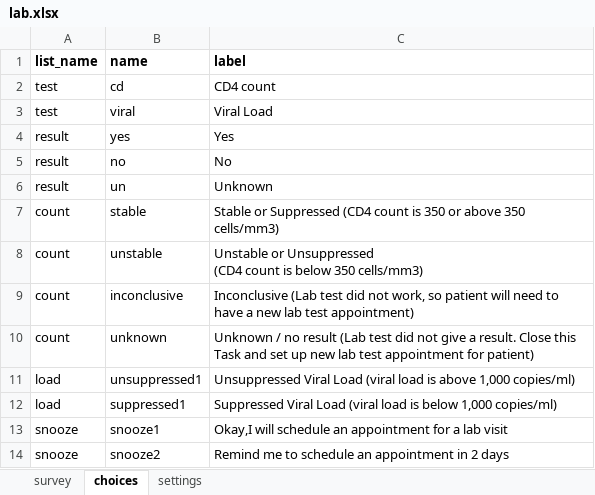
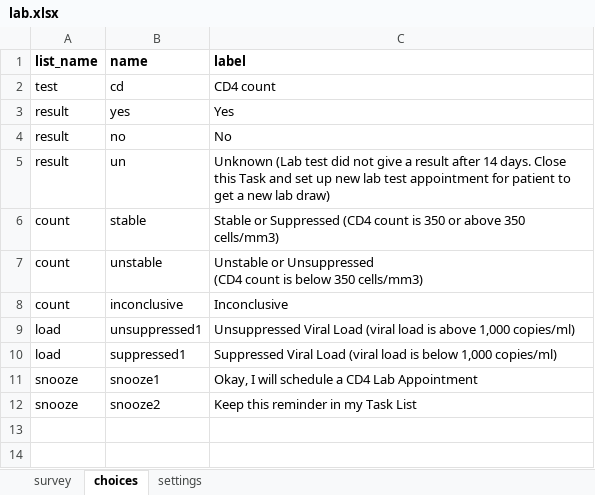
Before and after one commit to gitcliff/mydhi-cht-config, an Excel workbook: config/forms/app/lab.xlsx, sheet choices, drawn as a sheet; values as stored, in another font and other column widths than the file's, no borders; charts and pictures not drawn; removed rows and columns are numbered as before the commit, all else as after; the diff names each change by its address in the sheet, - before the commit and + after, or states it on an @@ line.

Commit message:
referral:changing the lat test result to CD4 lab test result

```diff
--- a/config/forms/app/lab.xlsx (sheet choices)
+++ b/config/forms/app/lab.xlsx (sheet choices)
-row 3: test | viral | Viral Load
-C5 (label): Unknown
+C5 (label): Unknown (Lab test did not give a result after 14 days. Close this Task and set up new lab test appointment for patient to get a new lab draw)
-C8 (label): Inconclusive (Lab test did not work, so patient will need to have a new lab test appointment)
+C8 (label): Inconclusive
-row 10: count | unknown | Unknown / no result (Lab test did not give a result. Close this Task and set up new lab test appointment for patient)
-C11 (label): Okay,I will schedule an appointment for a lab visit
+C11 (label): Okay, I will schedule a CD4 Lab Appointment
-C12 (label): Remind me to schedule an appointment in 2 days
+C12 (label): Keep this reminder in my Task List
```
Also changed, not shown: sheet settings, sheet survey, 2 other files.
